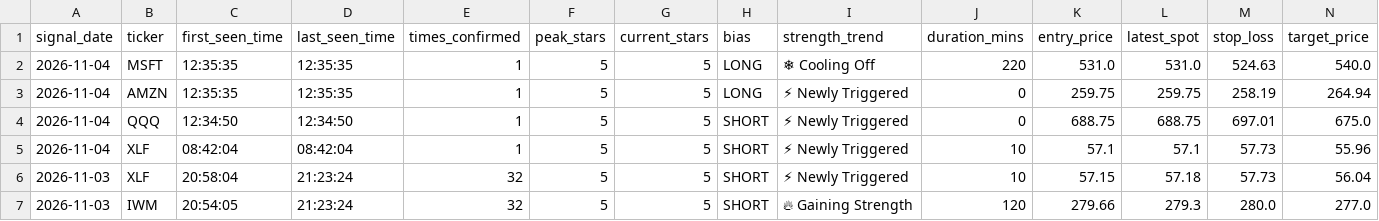
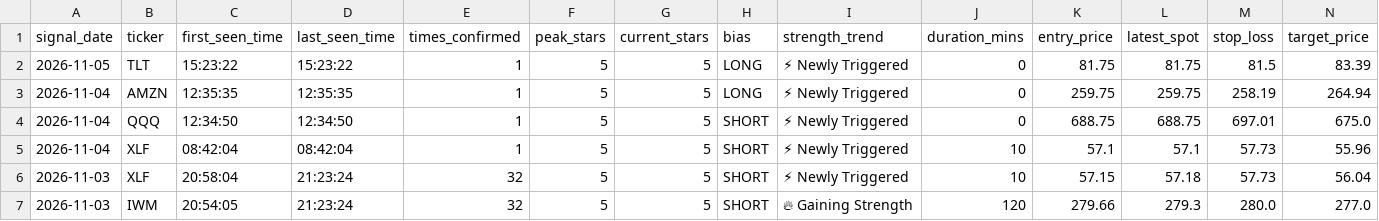
Before and after one commit to Shankar-Lakshminarayanan/OpenWhale, a CSV file: openwhale_signals_log.csv, drawn as a sheet; only a part is shown; removed rows and columns are numbered as before the commit, all else as after; rows hold the shown columns only; the diff names each change by its address in the sheet, - before the commit and + after, or states it on an @@ line.

Commit message:
Auto-log 5-Star setup (openwhale_signals_log.csv) [2026-11-05 15:23:25]

```diff
--- a/openwhale_signals_log.csv
+++ b/openwhale_signals_log.csv
-row 2: 2026-11-04 | MSFT | 12:35:35 | 12:35:35 | 1 | 5 | 5 | LONG | ❄ Cooling Off | 220 | 531.0 | 531.0 | 524.63 | 540.0
+row 2: 2026-11-05 | TLT | 15:23:22 | 15:23:22 | 1 | 5 | 5 | LONG | ⚡ Newly Triggered | 0 | 81.75 | 81.75 | 81.5 | 83.39
```
